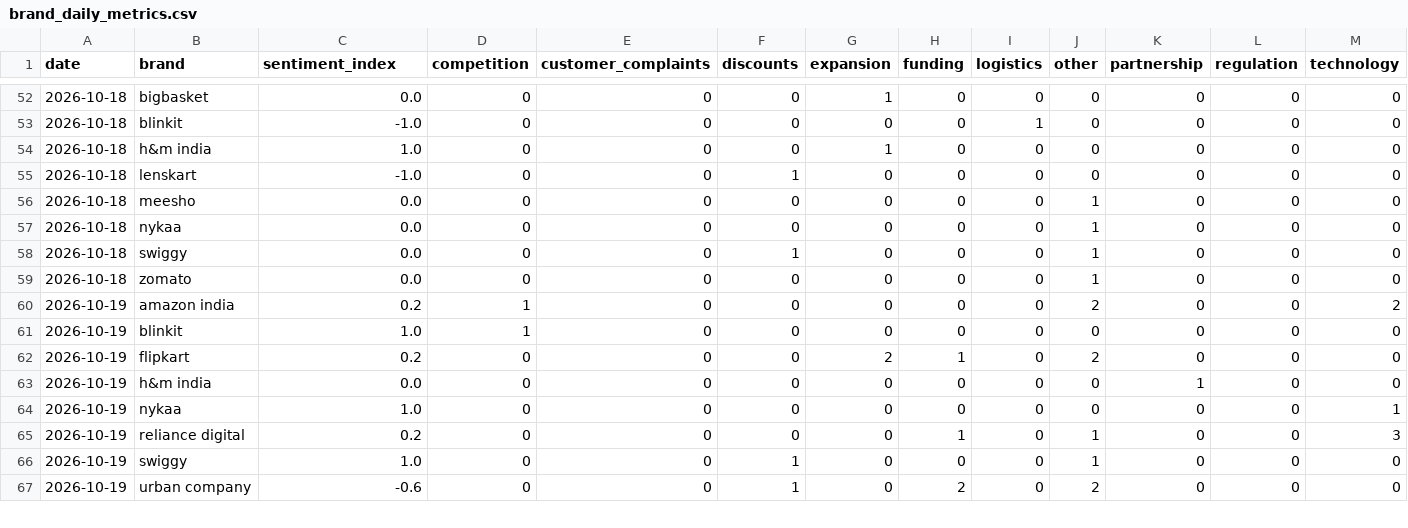
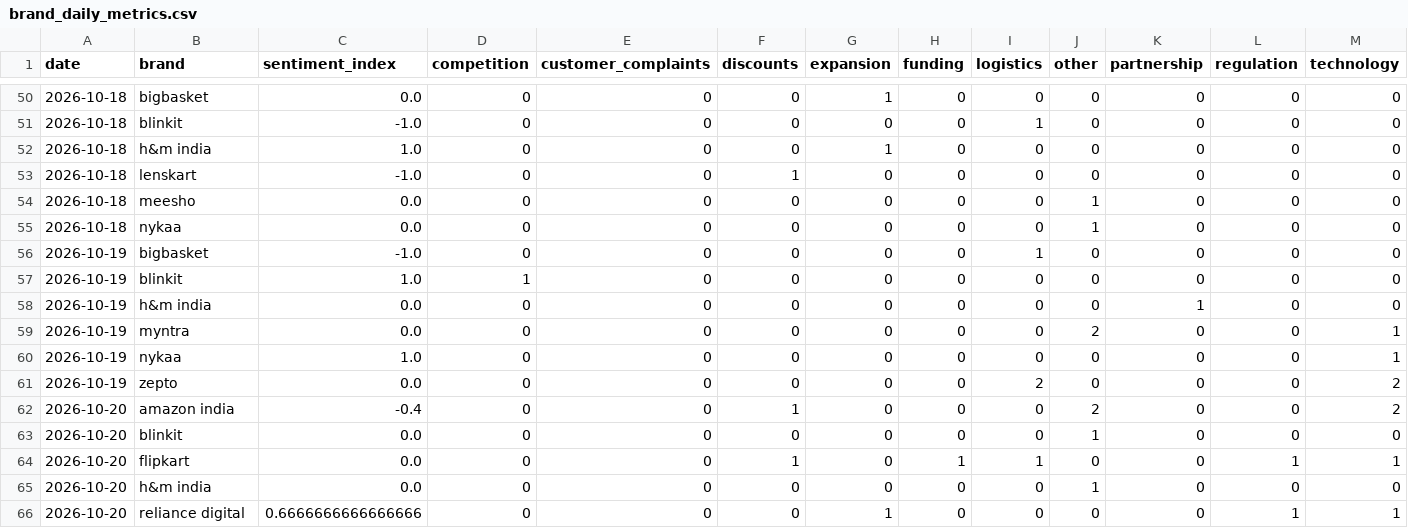
Before and after one commit to akanksha726/Infosys-Springboard, a CSV file: data/processed/brand_daily_metrics.csv, drawn as a sheet; only a part is shown, gaps mark what is left out; the diff covers the shown part only.

```diff
--- a/data/processed/brand_daily_metrics.csv
+++ b/data/processed/brand_daily_metrics.csv
@@ -57,11 +55,12 @@ date,brand,sentiment_index,competition,customer_complaints,discounts,expansion,f
 2026-10-18,nykaa,0.0,0,0,0,0,0,0,1,0,0,0
-2026-10-18,swiggy,0.0,0,0,1,0,0,0,1,0,0,0
-2026-10-18,zomato,0.0,0,0,0,0,0,0,1,0,0,0
-2026-10-19,amazon india,0.2,1,0,0,0,0,0,2,0,0,2
+2026-10-19,bigbasket,-1.0,0,0,0,0,0,1,0,0,0,0
 2026-10-19,blinkit,1.0,1,0,0,0,0,0,0,0,0,0
-2026-10-19,flipkart,0.2,0,0,0,2,1,0,2,0,0,0
 2026-10-19,h&m india,0.0,0,0,0,0,0,0,0,1,0,0
+2026-10-19,myntra,0.0,0,0,0,0,0,0,2,0,0,1
 2026-10-19,nykaa,1.0,0,0,0,0,0,0,0,0,0,1
-2026-10-19,reliance digital,0.2,0,0,0,0,1,0,1,0,0,3
-2026-10-19,swiggy,1.0,0,0,1,0,0,0,1,0,0,0
-2026-10-19,urban company,-0.6,0,0,1,0,2,0,2,0,0,0
+2026-10-19,zepto,0.0,0,0,0,0,0,2,0,0,0,2
+2026-10-20,amazon india,-0.4,0,0,1,0,0,0,2,0,0,2
+2026-10-20,blinkit,0.0,0,0,0,0,0,0,1,0,0,0
+2026-10-20,flipkart,0.0,0,0,1,0,1,1,0,0,1,1
+2026-10-20,h&m india,0.0,0,0,0,0,0,0,1,0,0,0
+2026-10-20,reliance digital,0.6666666666666666,0,0,0,1,0,0,0,0,1,1
```
Also changed, not shown: 1 added row, 2 removed rows and 14 edited cells elsewhere in this file, data/processed/daily_market_metrics.csv, data/processed/market_forecast_history.csv, 1 other file.
